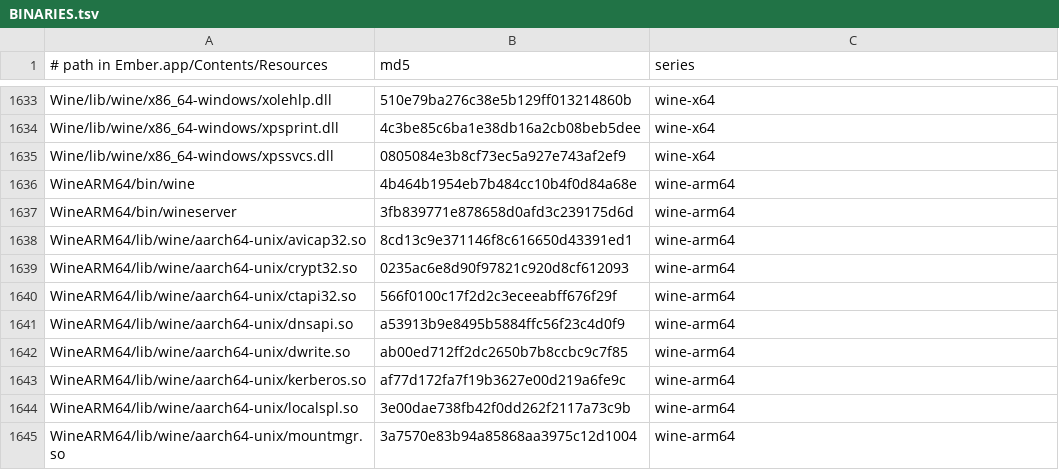
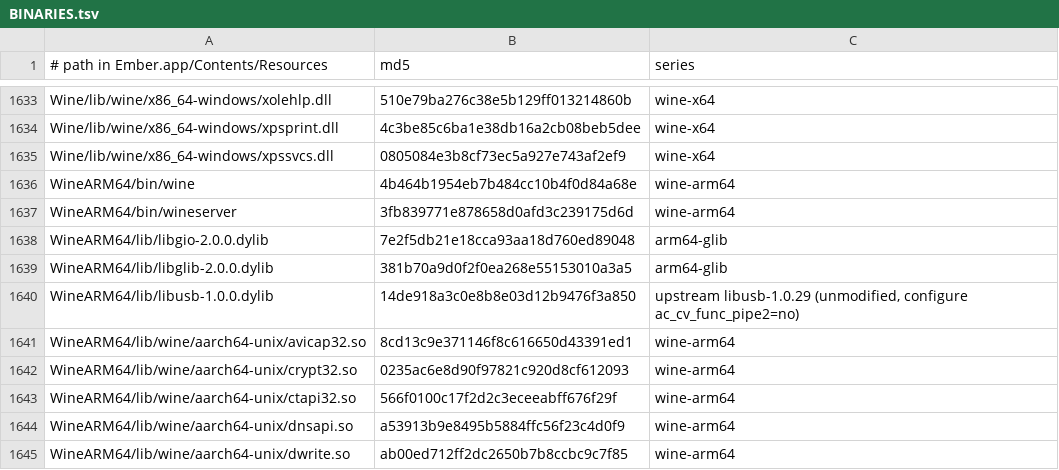
Before and after one commit to eunggg0/ember-source, a TSV file: BINARIES.tsv, drawn as a sheet; only a part is shown, gaps mark what is left out; the shorter side is filled out with more unchanged rows.

```diff
--- a/BINARIES.tsv
+++ b/BINARIES.tsv
@@ -1637,2 +1637,5 @@ WineARM64/bin/wine	4b464b1954eb7b484cc10b4f0d84a68e	wine-arm64
 WineARM64/bin/wineserver	3fb839771e878658d0afd3c239175d6d	wine-arm64
+WineARM64/lib/libgio-2.0.0.dylib	7e2f5db21e18cca93aa18d760ed89048	arm64-glib
+WineARM64/lib/libglib-2.0.0.dylib	381b70a9d0f2f0ea268e55153010a3a5	arm64-glib
+WineARM64/lib/libusb-1.0.0.dylib	14de918a3c0e8b8e03d12b9476f3a850	upstream libusb-1.0.29 (unmodified, configure ac_cv_func_pipe2=no)
 WineARM64/lib/wine/aarch64-unix/avicap32.so	8cd13c9e371146f8c616650d43391ed1	wine-arm64
```
Also changed, not shown: 10 other files.
